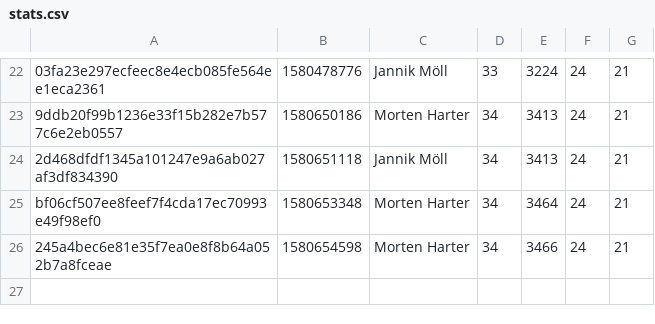
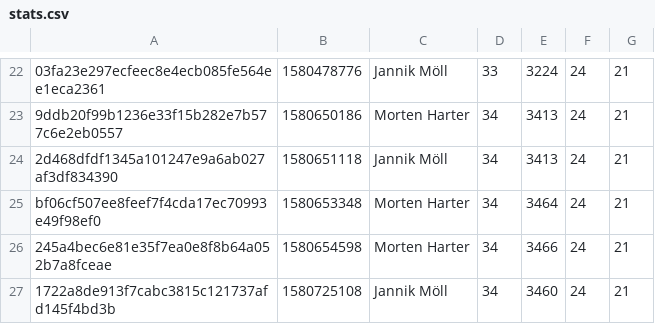
Before and after one commit to MoellJ/moellj.github.io, a CSV file: data/stats.csv, drawn as a sheet; only a part is shown, gaps mark what is left out; the diff names each change by its address in the sheet, - before the commit and + after, or states it on an @@ line.

```diff
--- a/data/stats.csv
+++ b/data/stats.csv
+row 27: 1722a8de913f7cabc3815c121737afd145f4bd3b | 1580725108 | Jannik Möll | 34 | 3460 | 24 | 21
```
